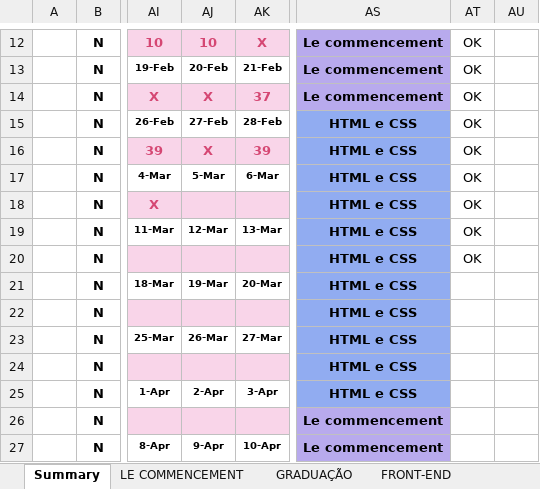
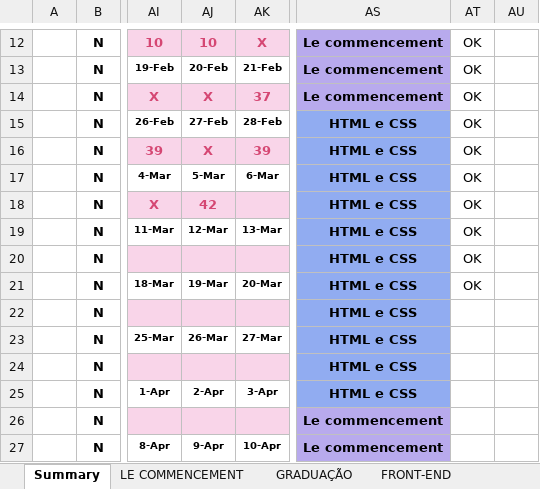
Before and after one commit to GFGandorphi/alura, an Excel workbook: Planejamento.xlsx, sheet Summary, drawn as a sheet; only a part is shown, gaps mark what is left out; values as stored, in another font and other column widths than the file's, no borders; conditional formats not drawn; the diff names each change by its address in the sheet, - before the commit and + after, or states it on an @@ line.

```diff
--- a/Planejamento.xlsx (sheet Summary)
+++ b/Planejamento.xlsx (sheet Summary)
-AJ18: (empty)
+AJ18: 42
-AT21: (empty)
+AT21: OK
```
Also changed, not shown: sheet FRONT-END, 11 other files.
